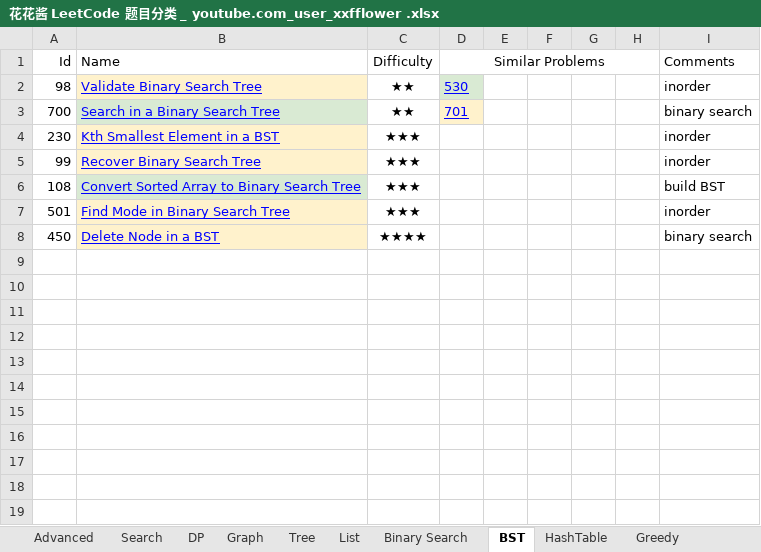
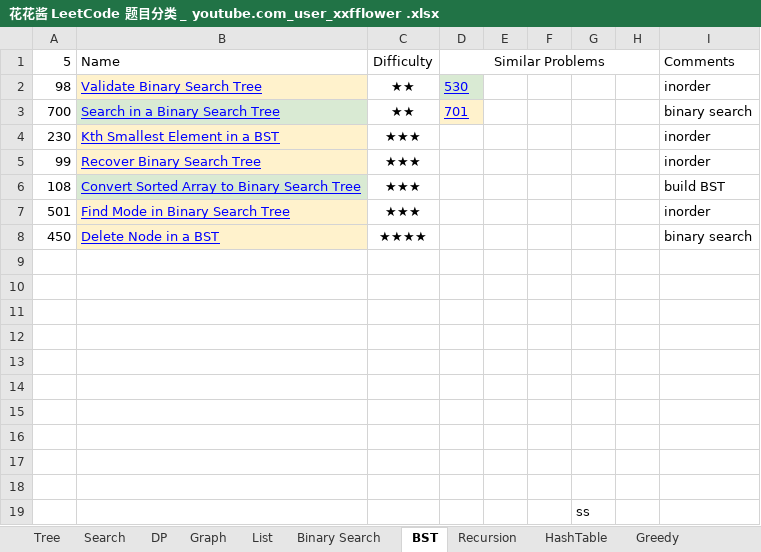
Before and after one commit to LiangChen0323/DevOps-learning-notes, an Excel workbook: Python_LeetCode/花花酱 LeetCode 题目分类 _ youtube.com_user_xxfflower .xlsx, sheet BST, drawn as a sheet; values as stored, in another font and other column widths than the file's, no borders; the diff names each change by its address in the sheet, - before the commit and + after, or states it on an @@ line.

```diff
--- a/Python_LeetCode/花花酱 LeetCode 题目分类 _ youtube.com_user_xxfflower .xlsx (sheet BST)
+++ b/Python_LeetCode/花花酱 LeetCode 题目分类 _ youtube.com_user_xxfflower .xlsx (sheet BST)
@@ sheet tab order changed: Tree | Search | DP | Graph | List | Binary Search | BST | Recursion | HashTable | Greedy @@
-A1: Id
+A1: 5
+row 9: (empty)
+row 10: (empty)
+row 11: (empty)
+row 12: (empty)
+row 13: (empty)
+row 14: (empty)
+row 15: (empty)
+row 16: (empty)
+row 17: (empty)
+row 18: (empty)
+row 19:  |  |  |  |  |  | ss
```
Also changed, not shown: 2 other files.
